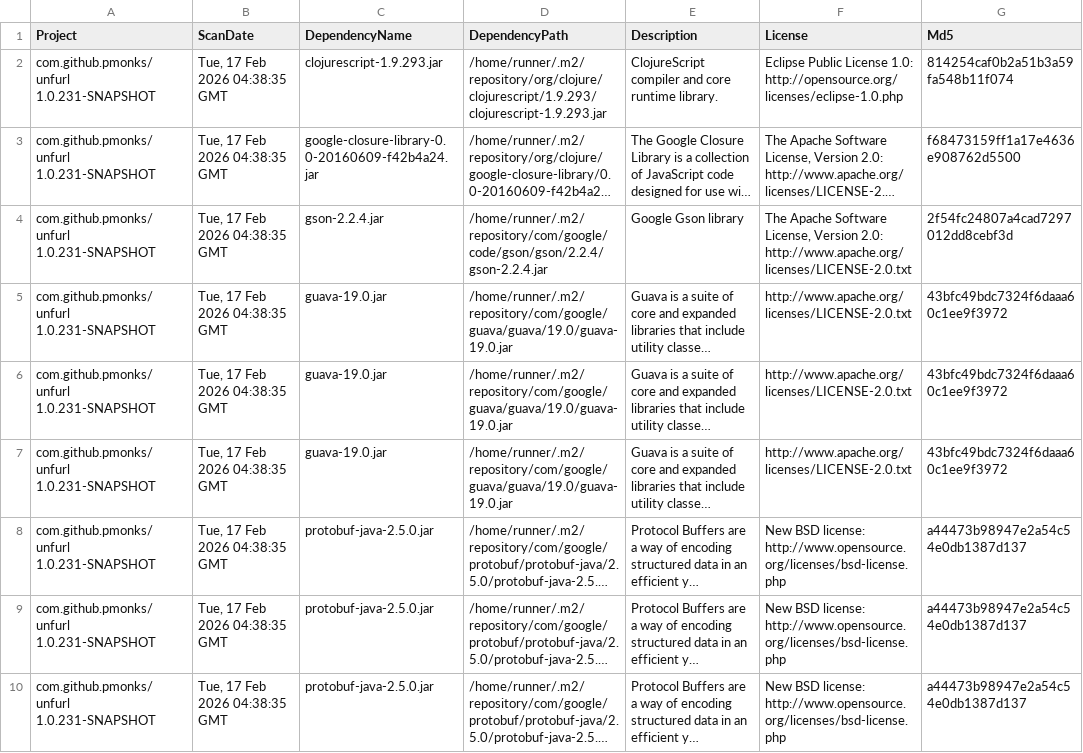
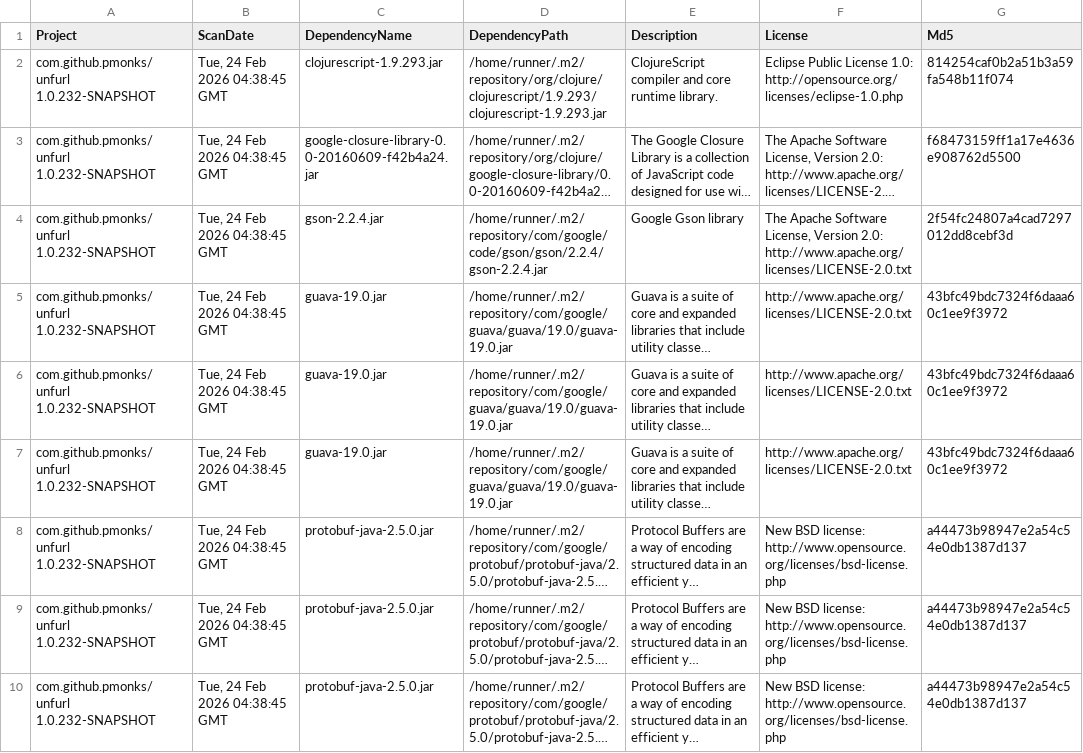
Before and after one commit to pmonks/unfurl, a CSV file: nvd/dependency-check-report.csv, drawn as a sheet; only a part is shown; long unchanged cells end in …; the diff names each change by its address in the sheet, - before the commit and + after, or states it on an @@ line.

```diff
--- a/nvd/dependency-check-report.csv
+++ b/nvd/dependency-check-report.csv
-A2:A10 (Project): com.github.pmonks/unfurl 1.0.231-SNAPSHOT
+A2:A10 (Project): com.github.pmonks/unfurl 1.0.232-SNAPSHOT
-B2:B10 (ScanDate): Tue, 17 Feb 2026 04:38:35 GMT
+B2:B10 (ScanDate): Tue, 24 Feb 2026 04:38:45 GMT
```
Also changed, not shown: 8 other files.
